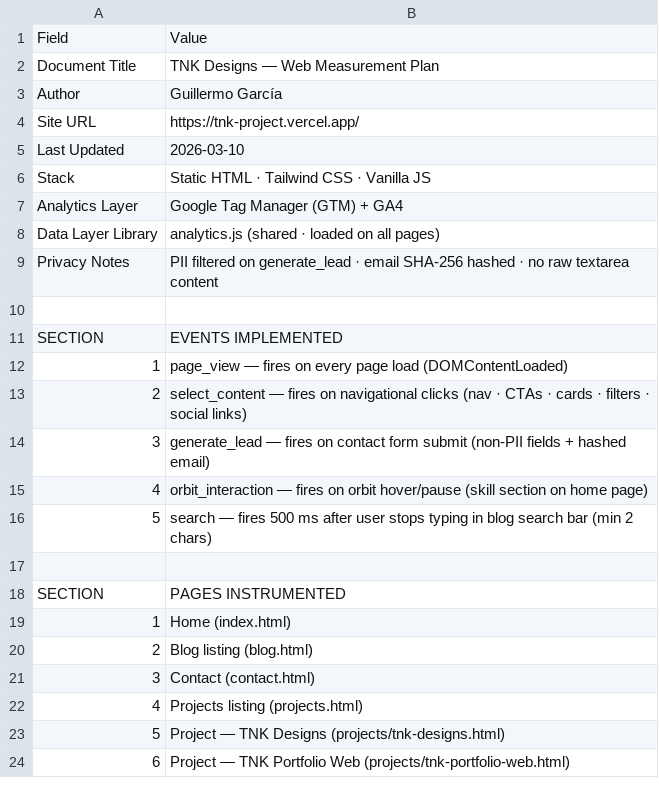
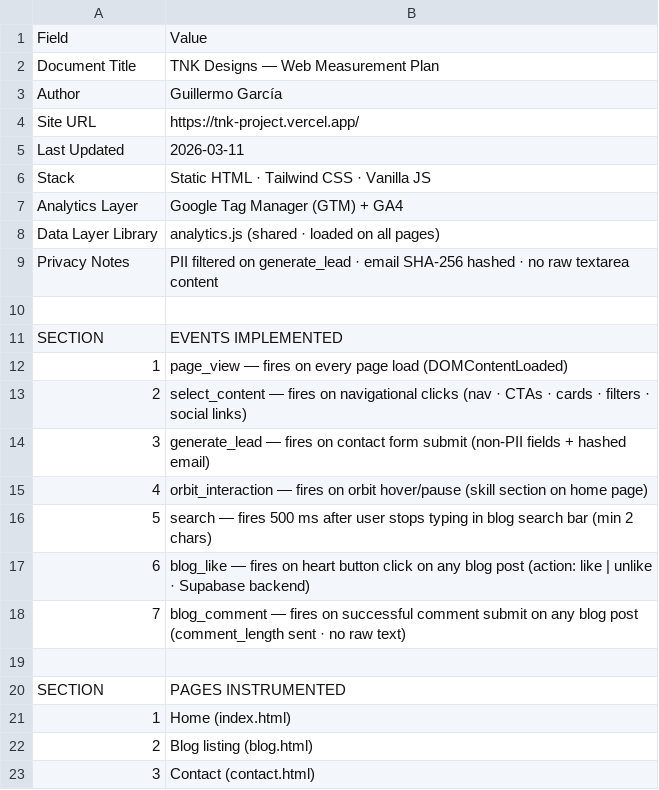
Before and after one commit to GuillermoGG0102/tnk-project, a CSV file: measurement_plan/tab1_intro.csv, drawn as a sheet; only a part is shown; the shorter side is filled out with more unchanged rows.

```diff
--- a/measurement_plan/tab1_intro.csv
+++ b/measurement_plan/tab1_intro.csv
@@ -4,3 +4,3 @@ Author,Guillermo García
 Site URL,https://tnk-project.vercel.app/
-Last Updated,2026-03-10
+Last Updated,2026-03-11
 Stack,"Static HTML · Tailwind CSS · Vanilla JS"
@@ -16,2 +16,4 @@ SECTION,EVENTS IMPLEMENTED
 5,search — fires 500 ms after user stops typing in blog search bar (min 2 chars)
+6,blog_like — fires on heart button click on any blog post (action: like | unlike · Supabase backend)
+7,blog_comment — fires on successful comment submit on any blog post (comment_length sent · no raw text)
 ,
```
Also changed, not shown: 9 other files.
